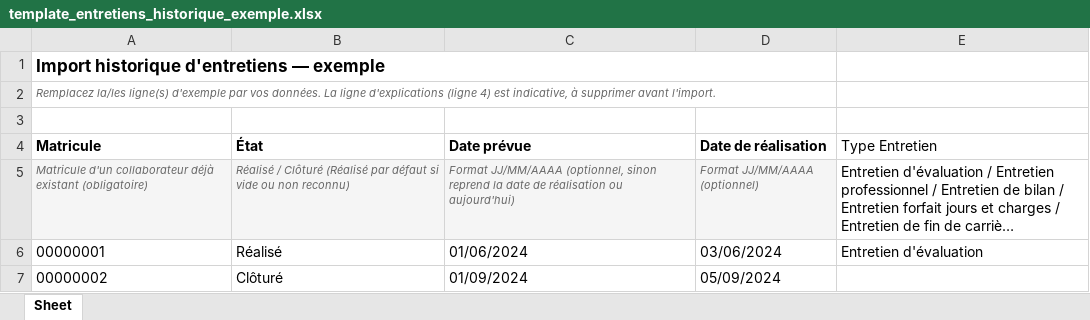
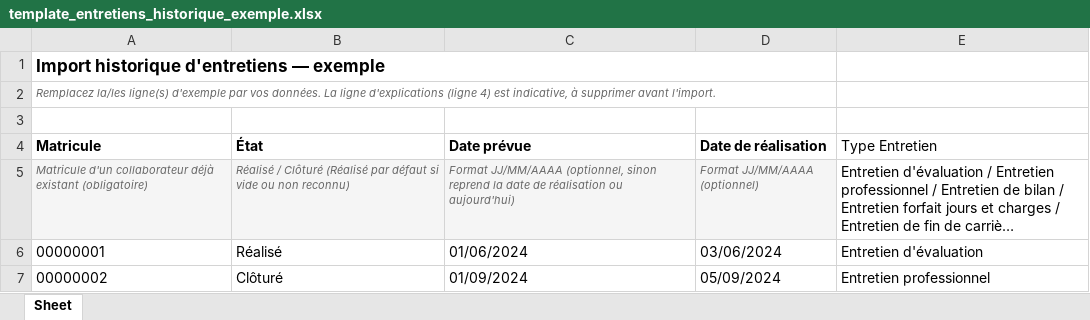
Before and after one commit to ISB-France/ISBRH, an Excel workbook: doc/Exemple Importation/template_entretiens_historique_exemple.xlsx, sheet Sheet, drawn as a sheet; long unchanged cells end in …; values as stored, in another font and other column widths than the file's, no borders; the diff names each change by its address in the sheet, - before the commit and + after, or states it on an @@ line.

Commit message:
docs: corrige le template historique — Type Entretien manquant en ligne 2
La 2e ligne d'exemple avait un Type Entretien vide, alors que la
colonne est désormais obligatoire (plus de type par défaut choisi
dans l'interface) — cette ligne aurait été rejetée à l'import.

```diff
--- a/doc/Exemple Importation/template_entretiens_historique_exemple.xlsx (sheet Sheet)
+++ b/doc/Exemple Importation/template_entretiens_historique_exemple.xlsx (sheet Sheet)
-E7 (Type Entretien): (empty)
+E7 (Type Entretien): Entretien professionnel
```
